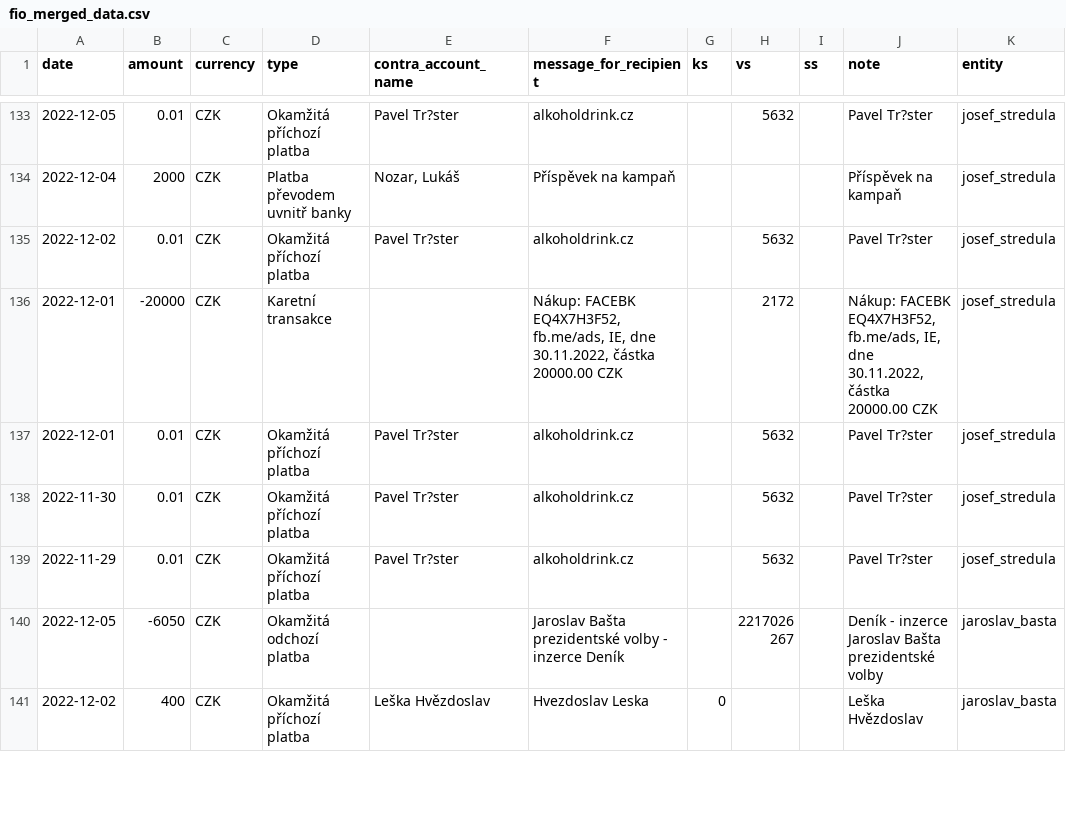
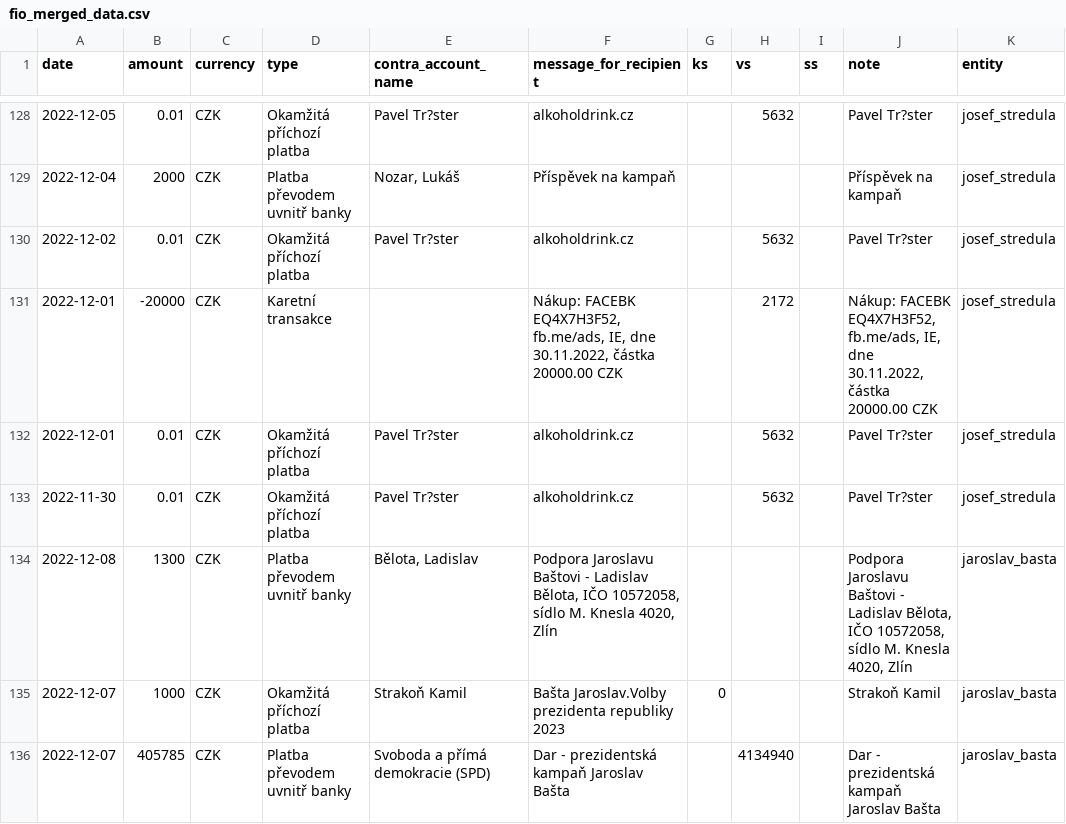
Before and after one commit to opop999/TI_monitoring_transparent_accounts_2023, a CSV file: output/fio/fio_merged_data.csv, drawn as a sheet; only a part is shown, gaps mark what is left out; the shorter side is filled out with more unchanged rows; the diff covers the shown part only.

```diff
--- a/output/fio/fio_merged_data.csv
+++ b/output/fio/fio_merged_data.csv
@@ -138,2 +133,4 @@ date,amount,currency,type,contra_account_name,message_for_recipient,ks,vs,ss,not
 2022-11-30,0.01,CZK,Okamžitá příchozí platba,Pavel Tr?ster,alkoholdrink.cz,,5632,,Pavel Tr?ster,josef_stredula
-2022-11-29,0.01,CZK,Okamžitá příchozí platba,Pavel Tr?ster,alkoholdrink.cz,,5632,,Pavel Tr?ster,josef_stredula
+2022-12-08,1300,CZK,Platba převodem uvnitř banky,"Bělota, Ladislav","Podpora Jaroslavu Baštovi - Ladislav Bělota, IČO 10572058, sídlo M. Knesla 4020, Zlín",,,,"Podpora Jaroslavu Baštovi - Ladislav Bělota, IČO 10572058, sídlo M. Knesla 4020, Zlín",jaroslav_basta
+2022-12-07,1000,CZK,Okamžitá příchozí platba,Strakoň Kamil,Bašta Jaroslav.Volby prezidenta republiky 2023,0,,,Strakoň Kamil,jaroslav_basta
+2022-12-07,405785,CZK,Platba převodem uvnitř banky,Svoboda a přímá demokracie (SPD),Dar - prezidentská kampaň Jaroslav Bašta,,4134940,,Dar - prezidentská kampaň Jaroslav Bašta,jaroslav_basta
```
Also changed, not shown: 16 added rows, 15 moved rows and 7 edited cells elsewhere in this file, output/fio/individual_accounts/jaroslav_basta.csv, output/kb/individual_accounts/andrej_babis.csv, 21 other files.
